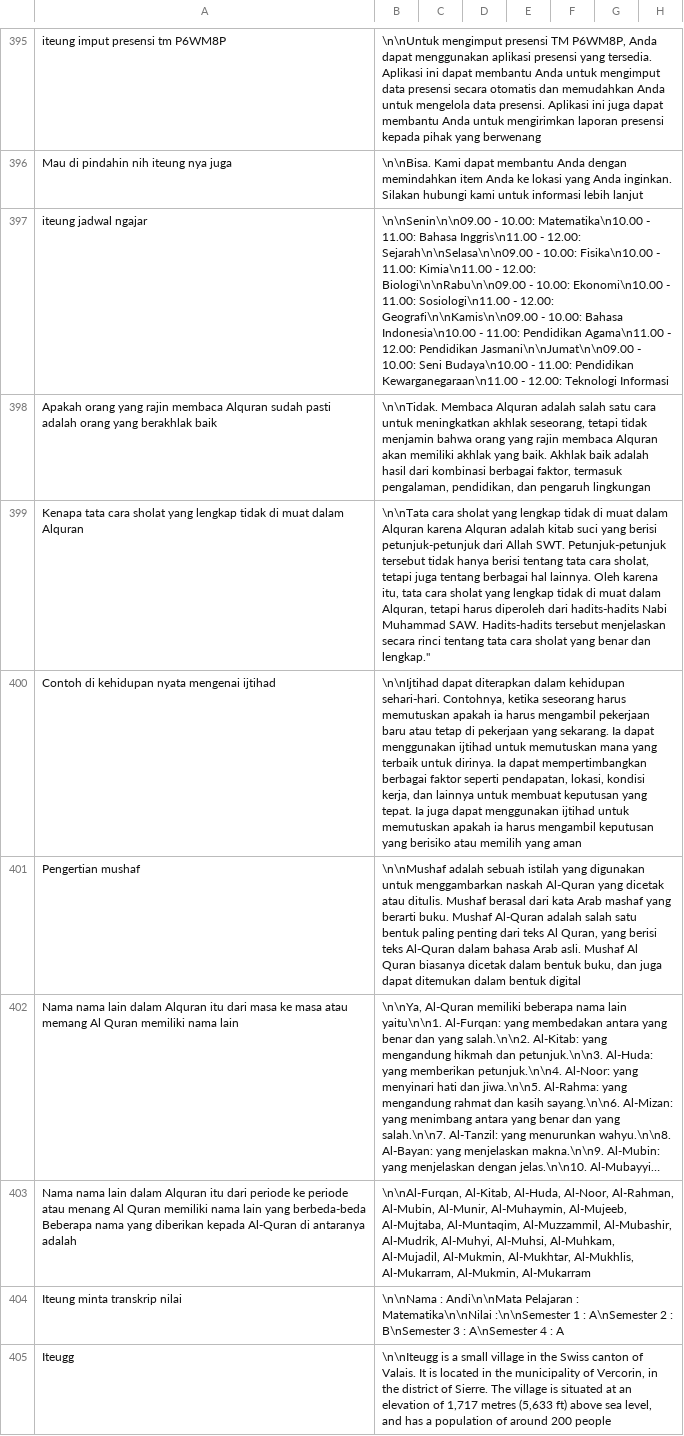
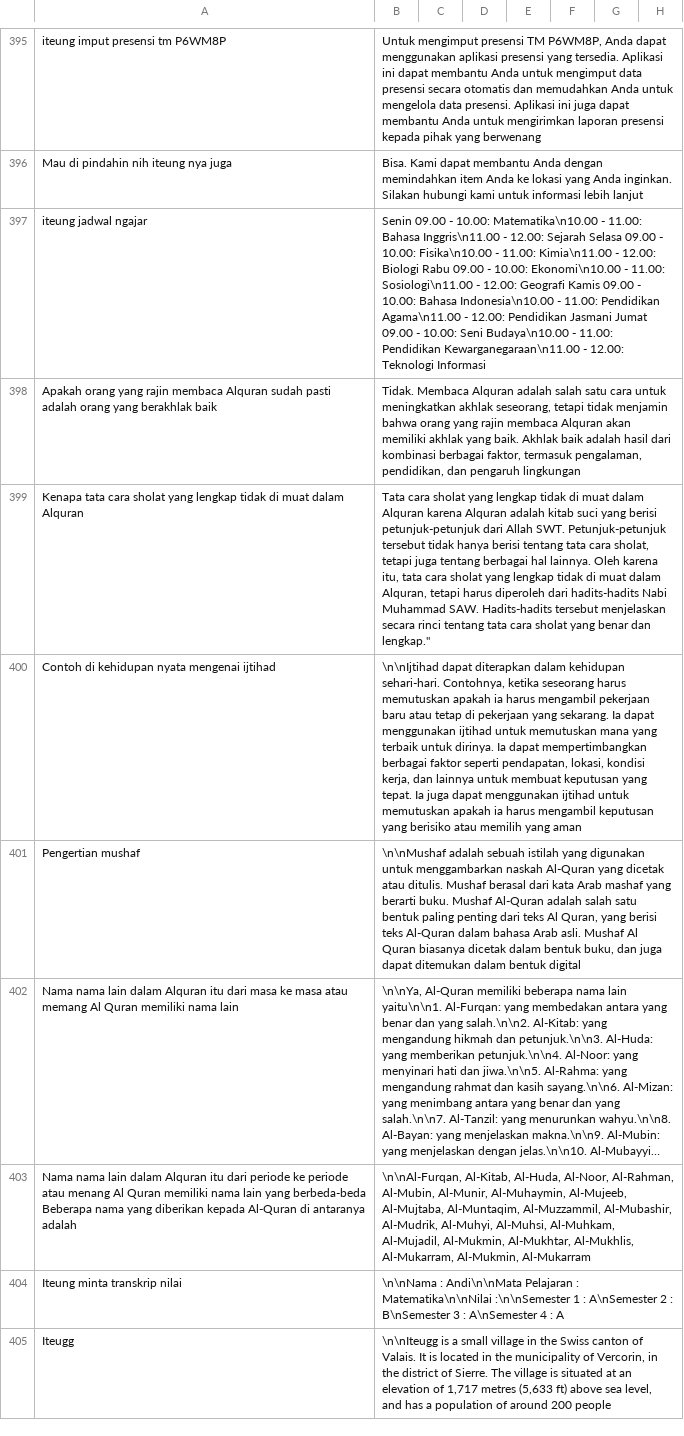
Before and after one commit to cerdas-buatan/dataset, a CSV file: dataset/saw - cleaning 6752-7501/dataset-a.csv, drawn as a sheet; only a part is shown, gaps mark what is left out; long unchanged cells end in …; the diff covers the shown part only; the diff names each change by its address in the sheet, - before the commit and + after, or states it on an @@ line.

```diff
--- a/dataset/saw - cleaning 6752-7501/dataset-a.csv
+++ b/dataset/saw - cleaning 6752-7501/dataset-a.csv
-B395: \n\nUntuk mengimput presensi…
+B395: Untuk mengimput presensi…
-B396: \n\nBisa. Kami dapat…
+B396: Bisa. Kami dapat…
-B397: \n\nSenin\n\n09.00 - 10.00: Matematika\n10.00 - 11.00: Bahasa Inggris\n11.00 - 12.00: Sejarah\n\nSelasa\n\n09.00 - 10.00: Fisika\n10.00 - 11.00: Kimia\n11.00 - 12.00: Biologi\n\nRabu\n\n09.00 - 10.00: Ekonomi\n10.00 - 11.00: Sosiologi\n11.00 - 12.00: Geografi\n\nKamis\n\n09.00 - 10.00: Bahasa Indonesia\n10.00 - 11.00: Pendidikan Agama\n11.00 - 12.00: Pendidikan Jasmani\n\nJumat\n\n09.00 - 10.00:…
+B397: Senin 09.00 - 10.00: Matematika\n10.00 - 11.00: Bahasa Inggris\n11.00 - 12.00: Sejarah Selasa 09.00 - 10.00: Fisika\n10.00 - 11.00: Kimia\n11.00 - 12.00: Biologi Rabu 09.00 - 10.00: Ekonomi\n10.00 - 11.00: Sosiologi\n11.00 - 12.00: Geografi Kamis 09.00 - 10.00: Bahasa Indonesia\n10.00 - 11.00: Pendidikan Agama\n11.00 - 12.00: Pendidikan Jasmani Jumat 09.00 - 10.00:…
-B398: \n\nTidak. Membaca Alquran…
+B398: Tidak. Membaca Alquran…
-B399: \n\nTata cara sholat…
+B399: Tata cara sholat…
```
Also changed, not shown: 2 added rows, 2 removed rows and 26 edited cells elsewhere in this file.
